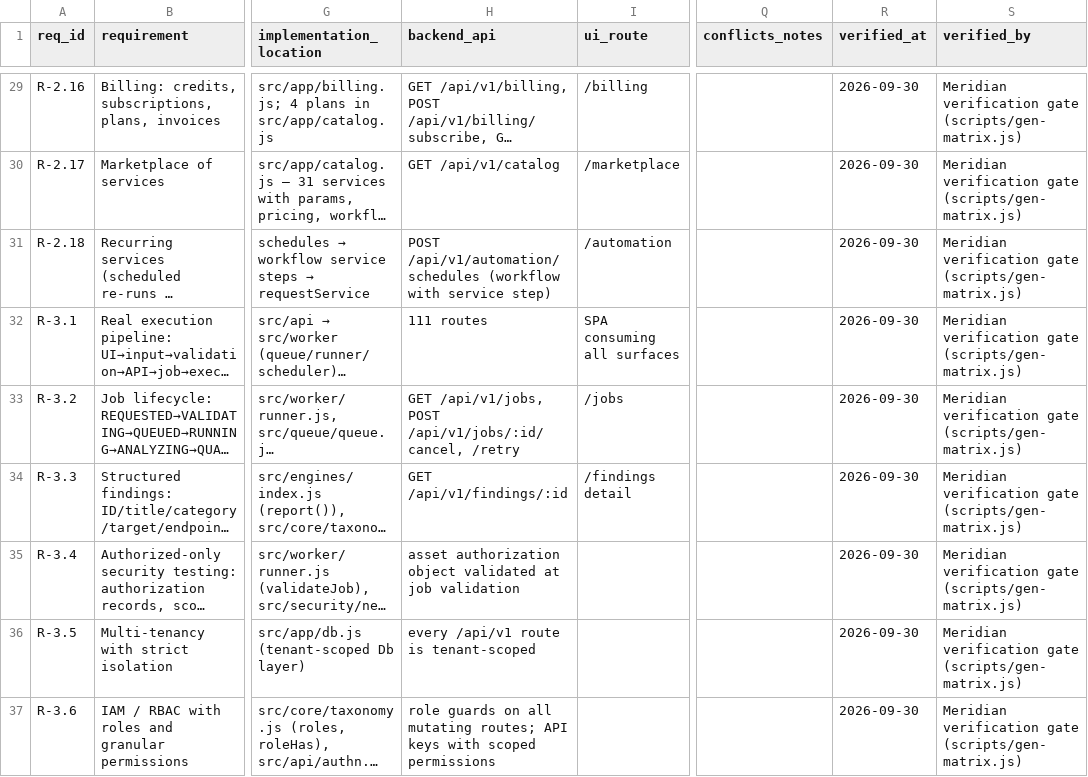
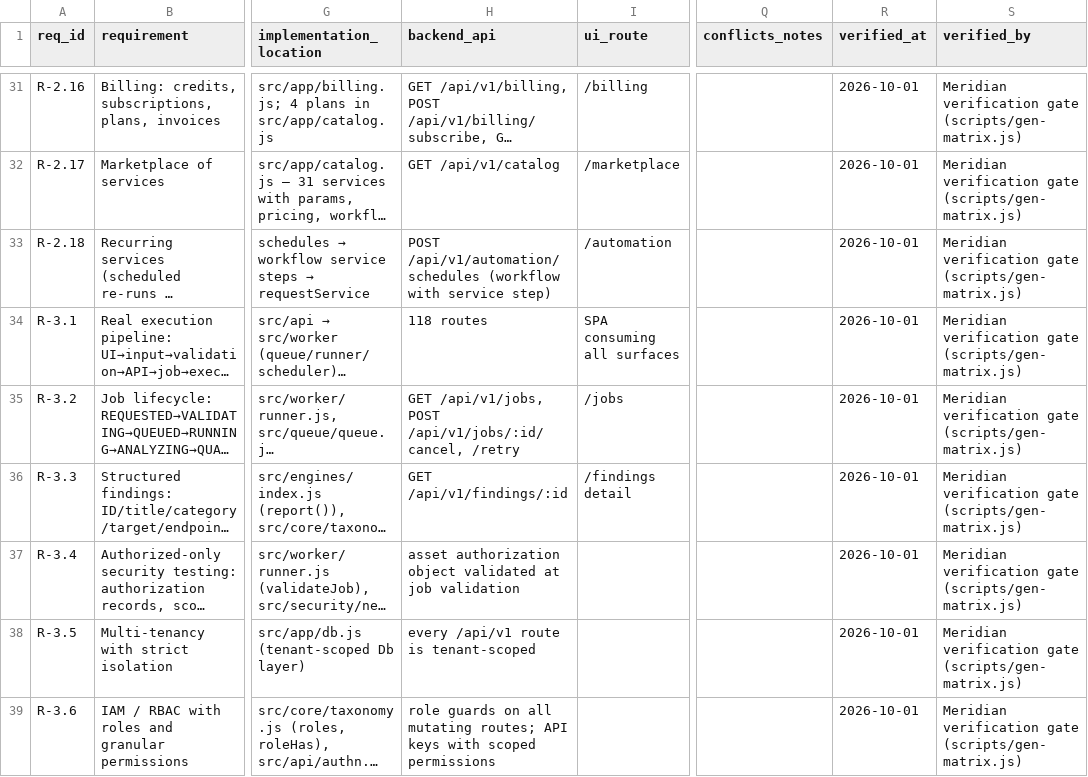
Before and after one commit to poison667/Penetration, a CSV file: docs/REQUIREMENTS_COVERAGE_MATRIX.csv, drawn as a sheet; only a part is shown, gaps mark what is left out; long unchanged cells end in …; addresses are those after the commit; the diff covers the shown part only; the diff names each change by its address in the sheet, - before the commit and + after, or states it on an @@ line.

```diff
--- a/docs/REQUIREMENTS_COVERAGE_MATRIX.csv
+++ b/docs/REQUIREMENTS_COVERAGE_MATRIX.csv
-R31:R39 (verified_at): 2026-09-30
+R31:R39 (verified_at): 2026-10-01
-H34 (backend_api): 111 routes
+H34 (backend_api): 118 routes
```
Also changed, not shown: 2 added rows and 41 edited cells elsewhere in this file, 14 other files.
